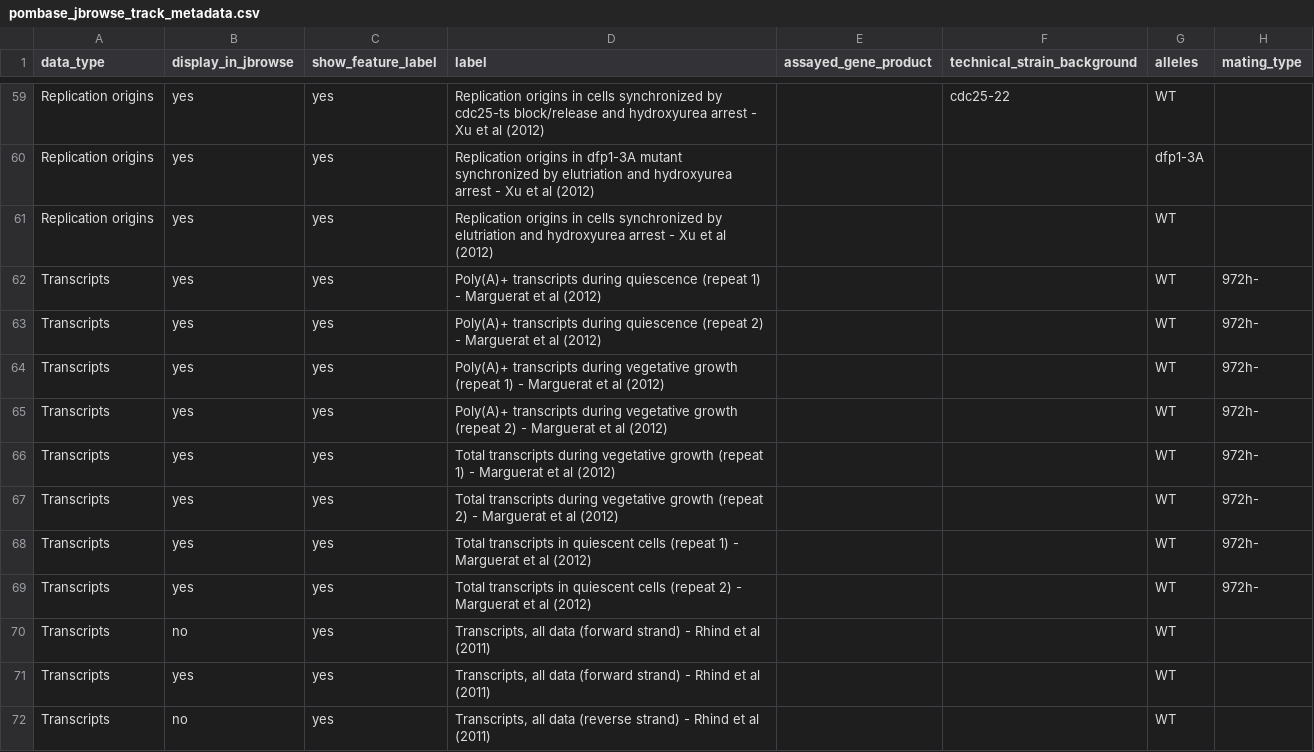
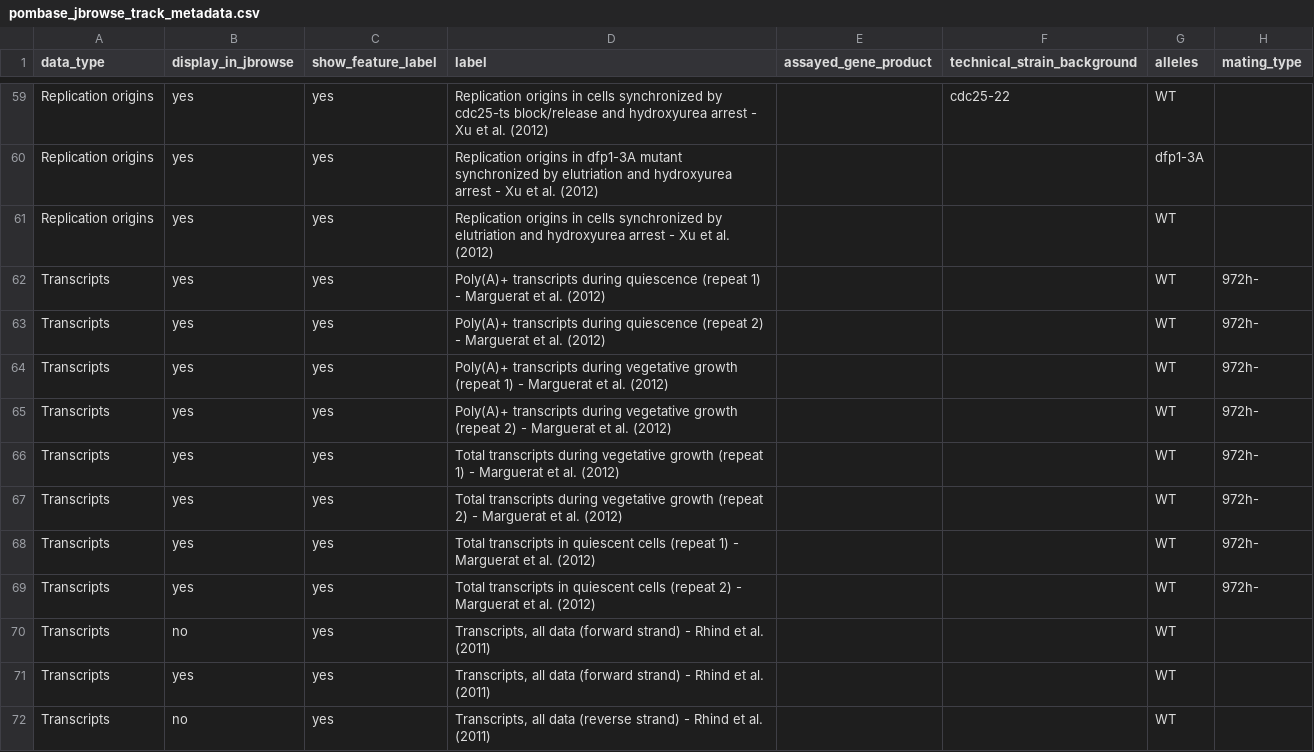
Before and after one commit to pombase/pombase-config, a CSV file: pombase_jbrowse_track_metadata.csv, drawn as a sheet; only a part is shown, gaps mark what is left out; the diff covers the shown part only; the diff names each change by its address in the sheet, - before the commit and + after, or states it on an @@ line.

```diff
--- a/pombase_jbrowse_track_metadata.csv
+++ b/pombase_jbrowse_track_metadata.csv
-D59 (label): …Xu et al (2012)
+D59 (label): …Xu et al. (2012)
-D60 (label): …Xu et al (2012)
+D60 (label): …Xu et al. (2012)
-D61 (label): …Xu et al (2012)
+D61 (label): …Xu et al. (2012)
-D62 (label): …Marguerat et al (2012)
+D62 (label): …Marguerat et al. (2012)
-D63 (label): …Marguerat et al (2012)
+D63 (label): …Marguerat et al. (2012)
-D64 (label): …Marguerat et al (2012)
+D64 (label): …Marguerat et al. (2012)
-D65 (label): …Marguerat et al (2012)
+D65 (label): …Marguerat et al. (2012)
-D66 (label): …Marguerat et al (2012)
+D66 (label): …Marguerat et al. (2012)
-D67 (label): …Marguerat et al (2012)
+D67 (label): …Marguerat et al. (2012)
-D68 (label): …Marguerat et al (2012)
+D68 (label): …Marguerat et al. (2012)
-D69 (label): …Marguerat et al (2012)
+D69 (label): …Marguerat et al. (2012)
-D70:D71 (label): …Rhind et al (2011)
+D70:D71 (label): …Rhind et al. (2011)
-D72 (label): …Rhind et al (2011)
+D72 (label): …Rhind et al. (2011)
```
Also changed, not shown: 127 edited cells elsewhere in this file.
